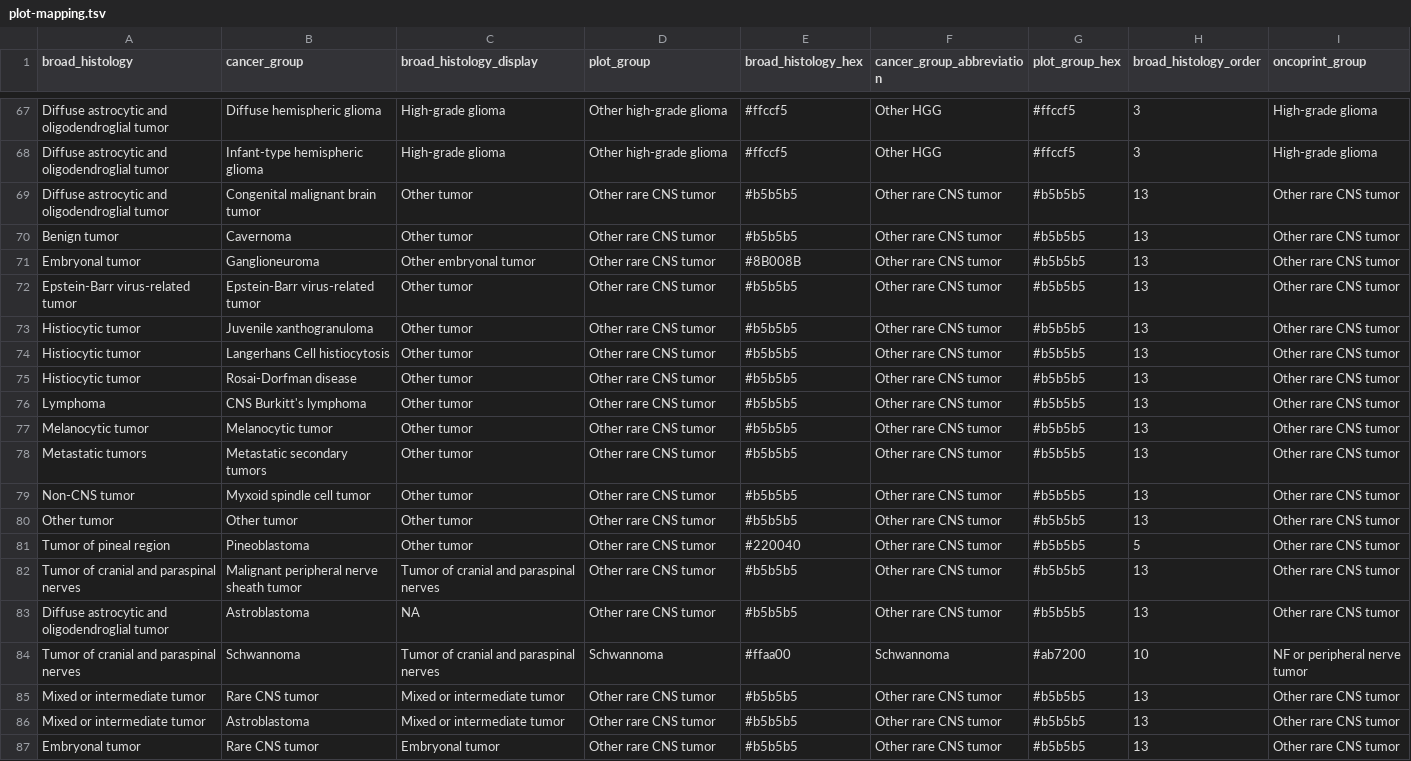
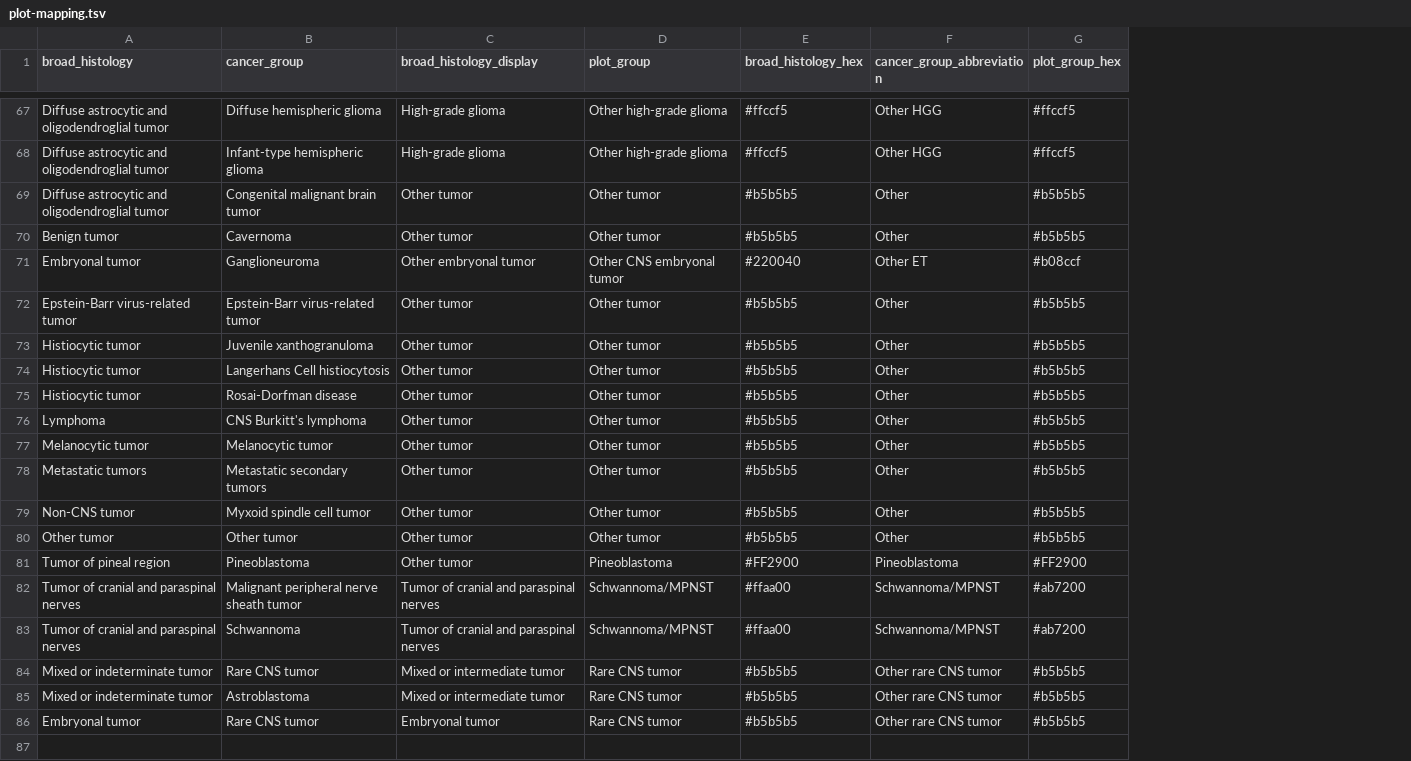
Before and after one commit to rokitalab/pbta-tumor-enriched-junctions, a TSV file: analyses/00-create-cohort-histologies/input/plot-mapping.tsv, drawn as a sheet; only a part is shown, gaps mark what is left out; removed rows and columns are numbered as before the commit, all else as after; the diff covers the shown part only; the diff names each change by its address in the sheet, - before the commit and + after, or states it on an @@ line.

Commit message:
define rare cns, other embryonal, pineo groups

```diff
--- a/analyses/00-create-cohort-histologies/input/plot-mapping.tsv
+++ b/analyses/00-create-cohort-histologies/input/plot-mapping.tsv
-column H (broad_histology_order), rows 67-82: 3 | 3 | 13 | 13 | 13 | 13 | 13 | 13 | 13 | 13 | 13 | 13 | 13 | 13 | 5 | 13; rows 84-87: 10 | 13 | 13 | 13
-column I (oncoprint_group), rows 67-82: High-grade glioma | High-grade glioma | Other rare CNS tumor | Other rare CNS tumor | Other rare CNS tumor | Other rare CNS tumor | Other rare CNS tumor | Other rare CNS tumor | Other rare CNS tumor | Other rare CNS tumor | Other rare CNS tumor | Other rare CNS tumor | Other rare CNS tumor | Other rare CNS tumor | Other rare CNS tumor | Other rare CNS tumor; rows 84-87: NF or peripheral nerve tumor | Other rare CNS tumor | Other rare CNS tumor | Other rare CNS tumor
-D69:D70 (plot_group): Other rare CNS tumor
+D69:D70 (plot_group): Other tumor
-F69:F70 (cancer_group_abbreviation): Other rare CNS tumor
+F69:F70 (cancer_group_abbreviation): Other
-D71 (plot_group): Other rare CNS tumor
+D71 (plot_group): Other CNS embryonal tumor
-E71 (broad_histology_hex): #8B008B
+E71 (broad_histology_hex): #220040
-F71 (cancer_group_abbreviation): Other rare CNS tumor
+F71 (cancer_group_abbreviation): Other ET
-G71 (plot_group_hex): #b5b5b5
+G71 (plot_group_hex): #b08ccf
-D72:D80 (plot_group): Other rare CNS tumor
+D72:D80 (plot_group): Other tumor
-F72:F80 (cancer_group_abbreviation): Other rare CNS tumor
+F72:F80 (cancer_group_abbreviation): Other
-D81 (plot_group): Other rare CNS tumor
+D81 (plot_group): Pineoblastoma
-E81 (broad_histology_hex): #220040
+E81 (broad_histology_hex): #FF2900
-F81 (cancer_group_abbreviation): Other rare CNS tumor
+F81 (cancer_group_abbreviation): Pineoblastoma
-G81 (plot_group_hex): #b5b5b5
+G81 (plot_group_hex): #FF2900
-D82 (plot_group): Other rare CNS tumor
+D82 (plot_group): Schwannoma/MPNST
-E82 (broad_histology_hex): #b5b5b5
+E82 (broad_histology_hex): #ffaa00
-F82 (cancer_group_abbreviation): Other rare CNS tumor
+F82 (cancer_group_abbreviation): Schwannoma/MPNST
-G82 (plot_group_hex): #b5b5b5
+G82 (plot_group_hex): #ab7200
-row 83: Diffuse astrocytic and oligodendroglial tumor | Astroblastoma | NA | Other rare CNS tumor | #b5b5b5 | Other rare CNS tumor | #b5b5b5 | 13 | Other rare CNS tumor
-D83 (plot_group): Schwannoma
+D83 (plot_group): Schwannoma/MPNST
-F83 (cancer_group_abbreviation): Schwannoma
+F83 (cancer_group_abbreviation): Schwannoma/MPNST
-A84:A85 (broad_histology): Mixed or intermediate tumor
+A84:A85 (broad_histology): Mixed or indeterminate tumor
-D84:D86 (plot_group): Other rare CNS tumor
+D84:D86 (plot_group): Rare CNS tumor
```
Also changed, not shown: 16 edited cells elsewhere in this file, analyses/00-create-cohort-histologies/results/cohort-somalier-genetic-ancestry-prediction.tsv, 4 other files.
